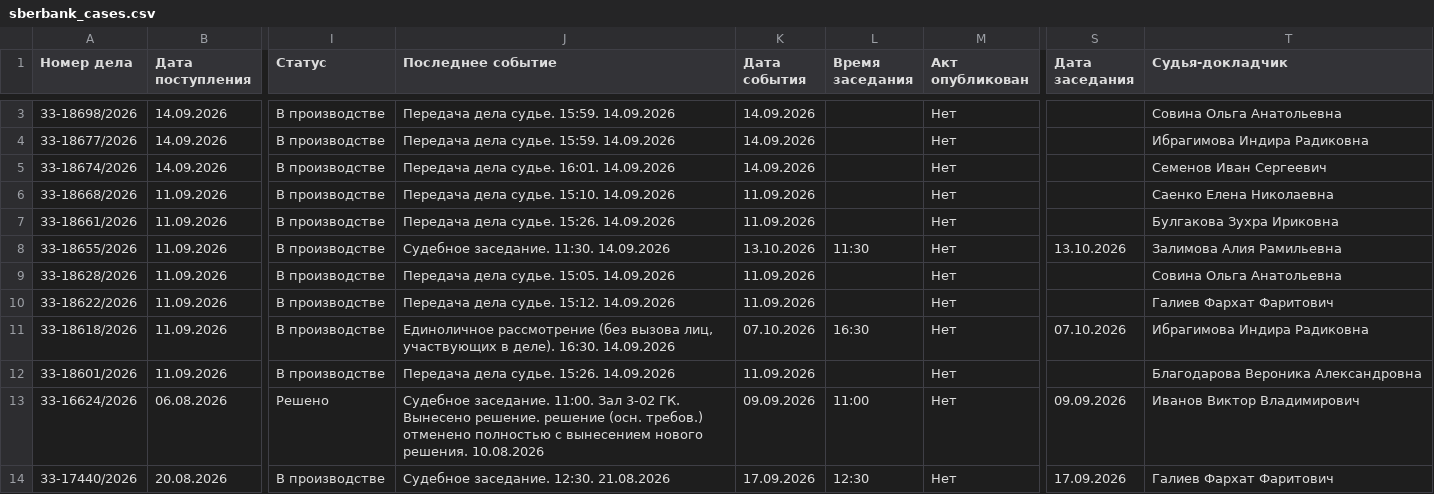
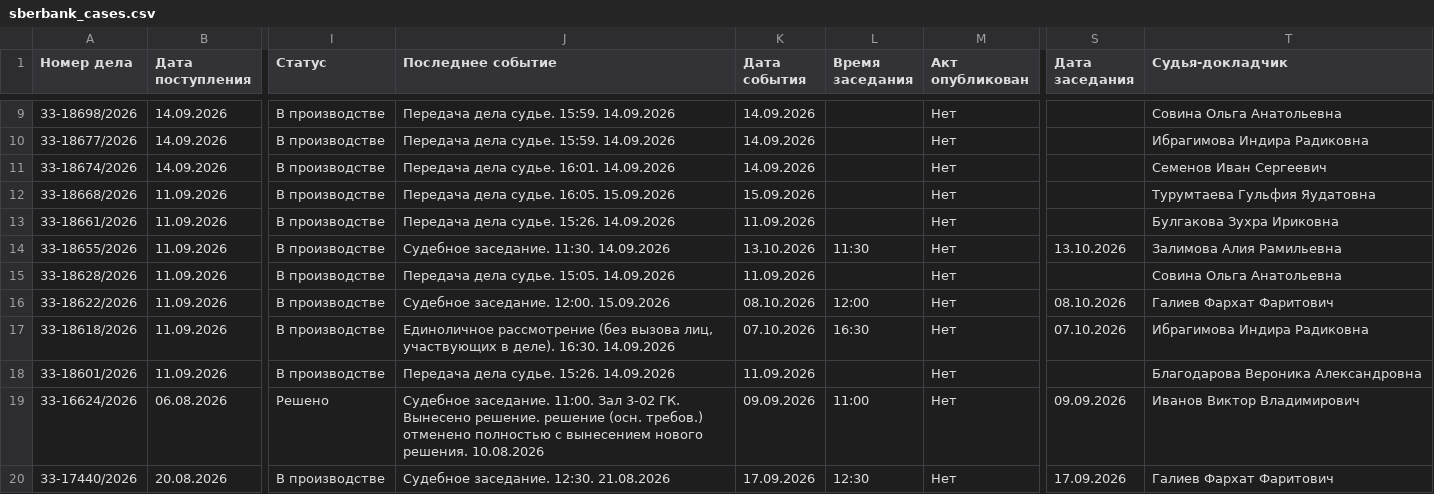
Before and after one commit to SelivanovAS/dashboard-bashkortostan, a CSV file: data/sberbank_cases.csv, drawn as a sheet; only a part is shown, gaps mark what is left out; addresses are those after the commit; the diff covers the shown part only; the diff names each change by its address in the sheet, - before the commit and + after, or states it on an @@ line.

```diff
--- a/data/sberbank_cases.csv
+++ b/data/sberbank_cases.csv
-J12 (Последнее событие): Передача дела судье. 15:10. 14.09.2026
+J12 (Последнее событие): Передача дела судье. 16:05. 15.09.2026
-K12 (Дата события): 11.09.2026
+K12 (Дата события): 15.09.2026
-T12 (Судья-докладчик): Саенко Елена Николаевна
+T12 (Судья-докладчик): Турумтаева Гульфия Яудатовна
-J16 (Последнее событие): Передача дела судье. 15:12. 14.09.2026
+J16 (Последнее событие): Судебное заседание. 12:00. 15.09.2026
-K16 (Дата события): 11.09.2026
+K16 (Дата события): 08.10.2026
-L16 (Время заседания): (empty)
+L16 (Время заседания): 12:00
-S16 (Дата заседания): (empty)
+S16 (Дата заседания): 08.10.2026
```
Also changed, not shown: 6 added rows and 12 edited cells elsewhere in this file, 8 other files.
